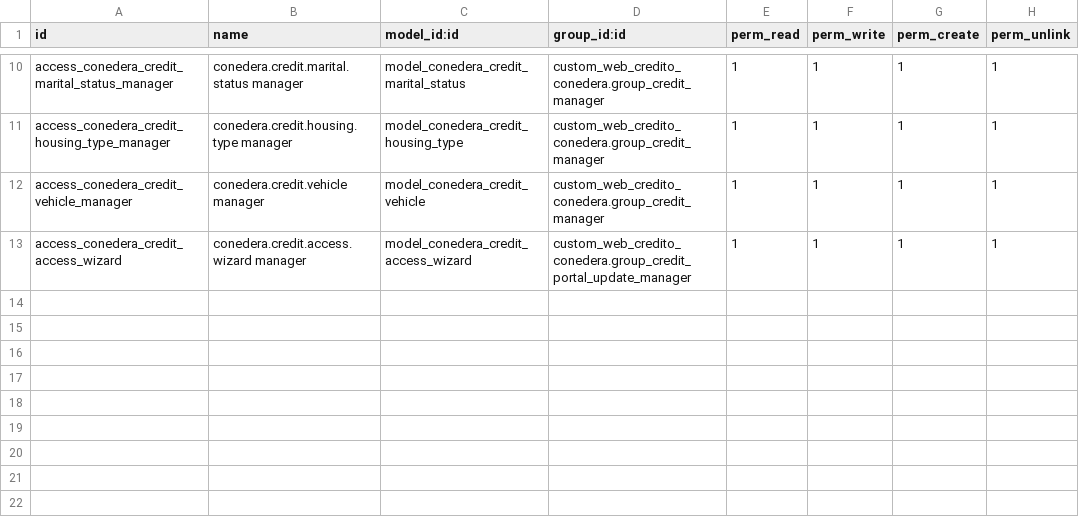
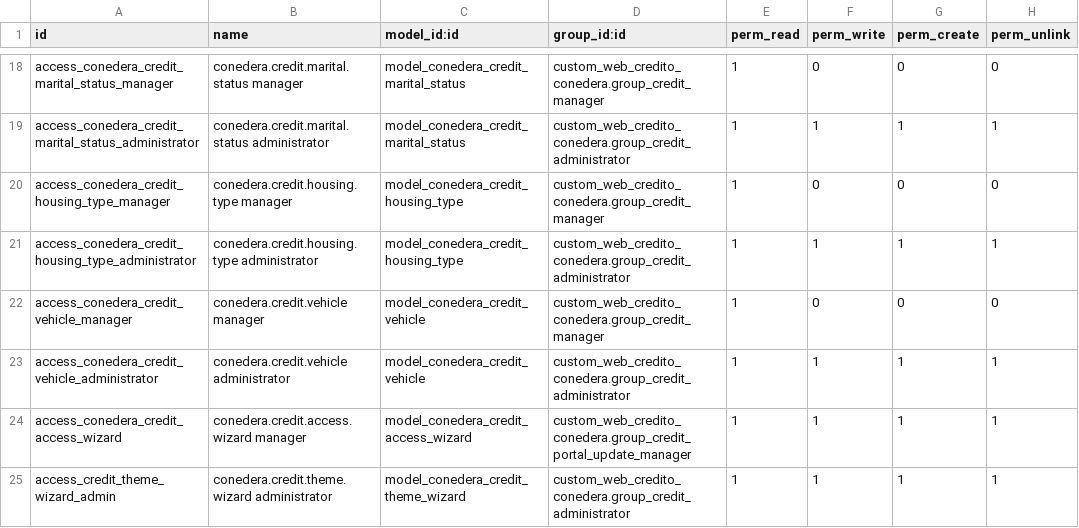
Before and after one commit to midrovom/odoo18bolivar, a CSV file: custom_web_credito_conedera/security/ir.model.access.csv, drawn as a sheet; only a part is shown, gaps mark what is left out; addresses are those after the commit; the diff covers the shown part only; the diff names each change by its address in the sheet, - before the commit and + after, or states it on an @@ line.

```diff
--- a/custom_web_credito_conedera/security/ir.model.access.csv
+++ b/custom_web_credito_conedera/security/ir.model.access.csv
-F18 (perm_write): 1
+F18 (perm_write): 0
-G18 (perm_create): 1
+G18 (perm_create): 0
-H18 (perm_unlink): 1
+H18 (perm_unlink): 0
+row 19: access_conedera_credit_marital_status_administrator | conedera.credit.marital.status administrator | model_conedera_credit_marital_status | custom_web_credito_conedera.group_credit_administrator | 1 | 1 | 1 | 1
-F20 (perm_write): 1
+F20 (perm_write): 0
-G20 (perm_create): 1
+G20 (perm_create): 0
-H20 (perm_unlink): 1
+H20 (perm_unlink): 0
+row 21: access_conedera_credit_housing_type_administrator | conedera.credit.housing.type administrator | model_conedera_credit_housing_type | custom_web_credito_conedera.group_credit_administrator | 1 | 1 | 1 | 1
-F22 (perm_write): 1
+F22 (perm_write): 0
-G22 (perm_create): 1
+G22 (perm_create): 0
-H22 (perm_unlink): 1
+H22 (perm_unlink): 0
+row 23: access_conedera_credit_vehicle_administrator | conedera.credit.vehicle administrator | model_conedera_credit_vehicle | custom_web_credito_conedera.group_credit_administrator | 1 | 1 | 1 | 1
+row 25: access_credit_theme_wizard_admin | conedera.credit.theme.wizard administrator | model_conedera_credit_theme_wizard | custom_web_credito_conedera.group_credit_administrator | 1 | 1 | 1 | 1
```
Also changed, not shown: 8 added rows and 23 edited cells elsewhere in this file, 17 other files.
